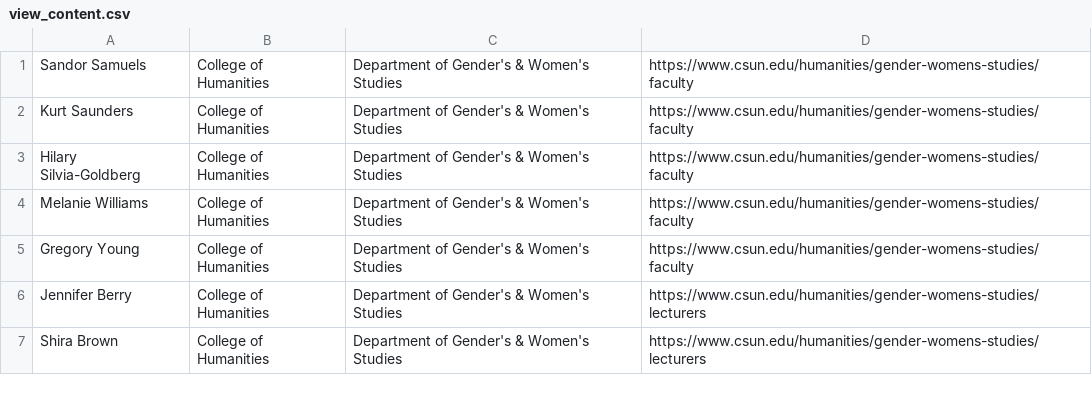
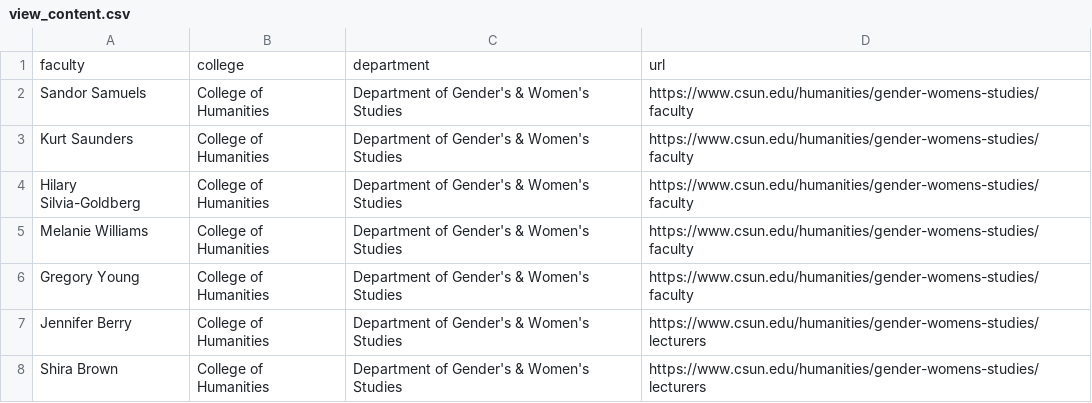
Before and after one commit to martinezjorge/Academic-Citation-Scrapers, a CSV file: view_content.csv, drawn as a sheet; only a part is shown.

Commit message:
Add files via upload

```diff
--- a/view_content.csv
+++ b/view_content.csv
@@ -1 +1,2 @@
+faculty,college,department,url
 Sandor Samuels, College of Humanities, Department of Gender's & Women's Studies, https://www.csun.edu/humanities/gender-womens-studies/faculty
```
